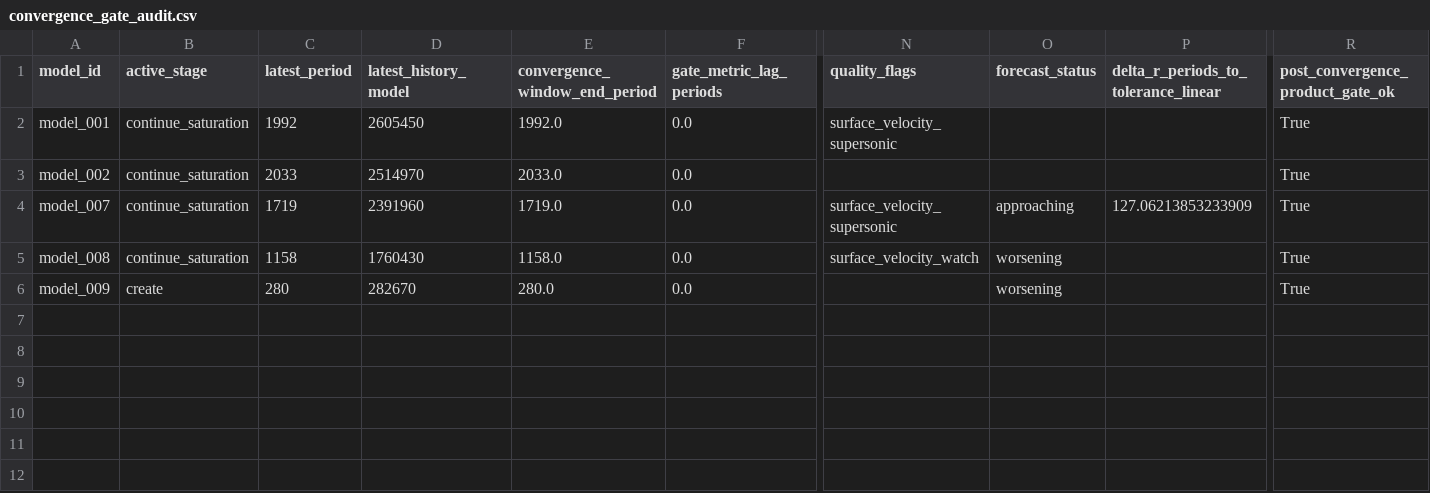
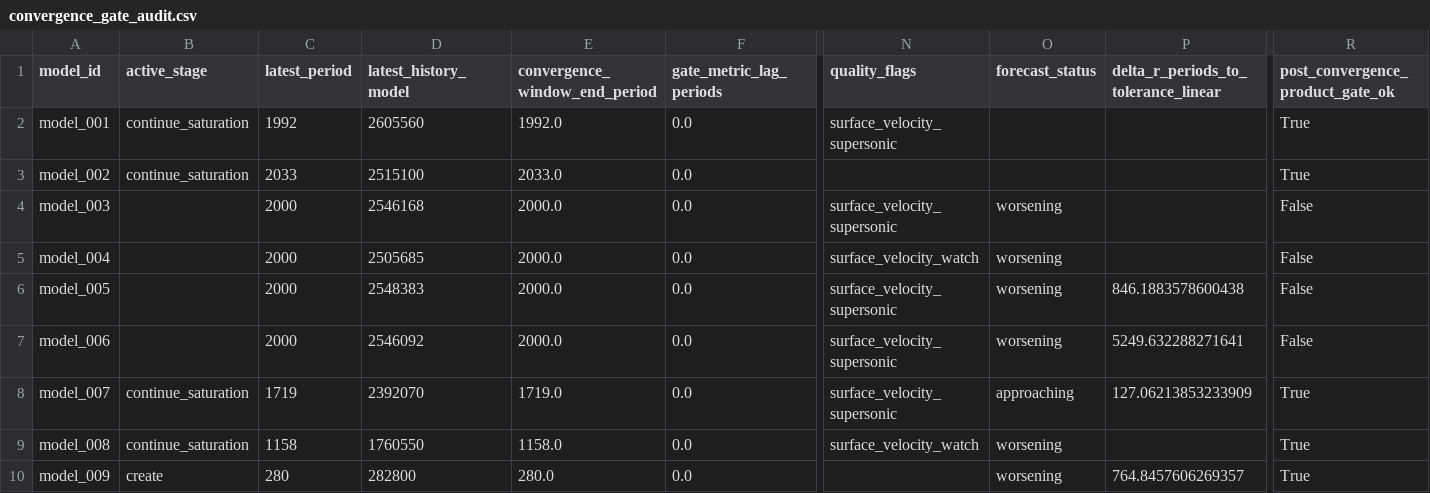
Before and after one commit to earlbellinger/kappa, a CSV file: site/metadata/convergence_gate_audit.csv, drawn as a sheet; only a part is shown, gaps mark what is left out; addresses are those after the commit; rows hold the shown columns only; the diff names each change by its address in the sheet, - before the commit and + after, or states it on an @@ line.

Commit message:
Refresh batch status snapshot

```diff
--- a/site/metadata/convergence_gate_audit.csv
+++ b/site/metadata/convergence_gate_audit.csv
-D2 (latest_history_model): 2605450
+D2 (latest_history_model): 2605560
-D3 (latest_history_model): 2514970
+D3 (latest_history_model): 2515100
+row 4: model_003 |  | 2000 | 2546168 | 2000.0 | 0.0 | surface_velocity_supersonic | worsening |  | False
+row 5: model_004 |  | 2000 | 2505685 | 2000.0 | 0.0 | surface_velocity_watch | worsening |  | False
+row 6: model_005 |  | 2000 | 2548383 | 2000.0 | 0.0 | surface_velocity_supersonic | worsening | 846.1883578600438 | False
+row 7: model_006 |  | 2000 | 2546092 | 2000.0 | 0.0 | surface_velocity_supersonic | worsening | 5249.632288271641 | False
-D8 (latest_history_model): 2391960
+D8 (latest_history_model): 2392070
-D9 (latest_history_model): 1760430
+D9 (latest_history_model): 1760550
-D10 (latest_history_model): 282670
+D10 (latest_history_model): 282800
-P10: (empty)
+P10: 764.8457606269357
```
Also changed, not shown: site/metadata/analysis_completion_status.csv, site/metadata/convergence_forecast_last100.csv, 15 other files.
